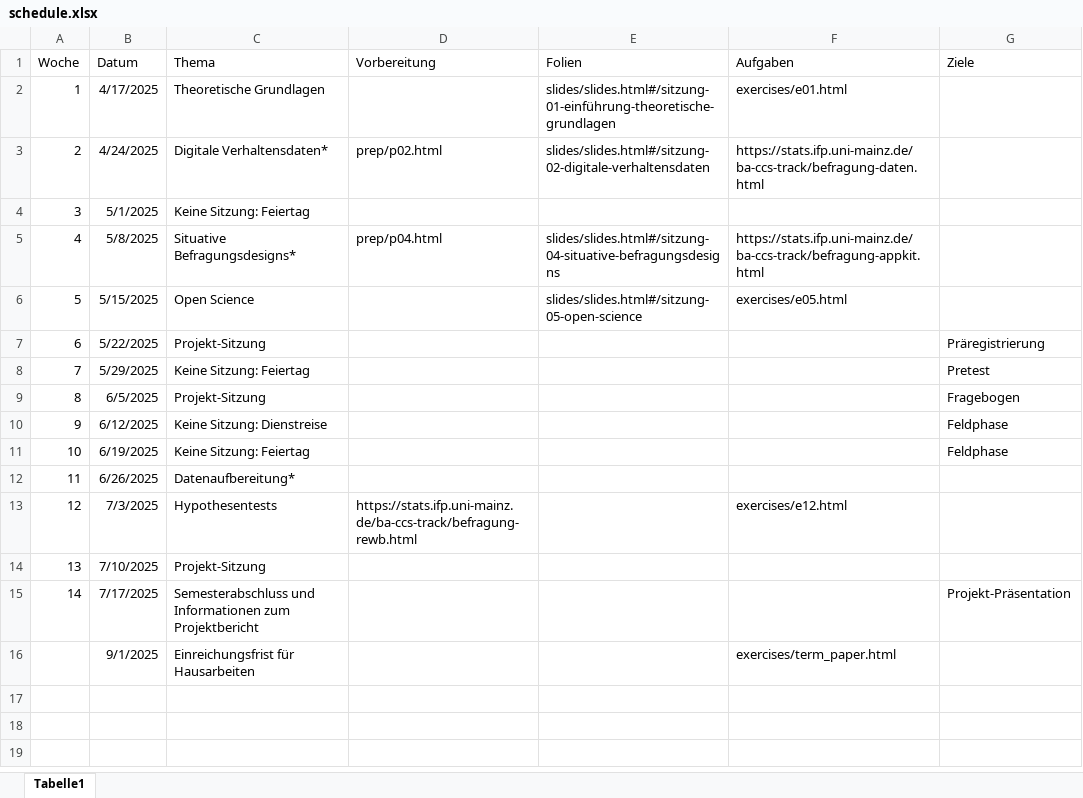
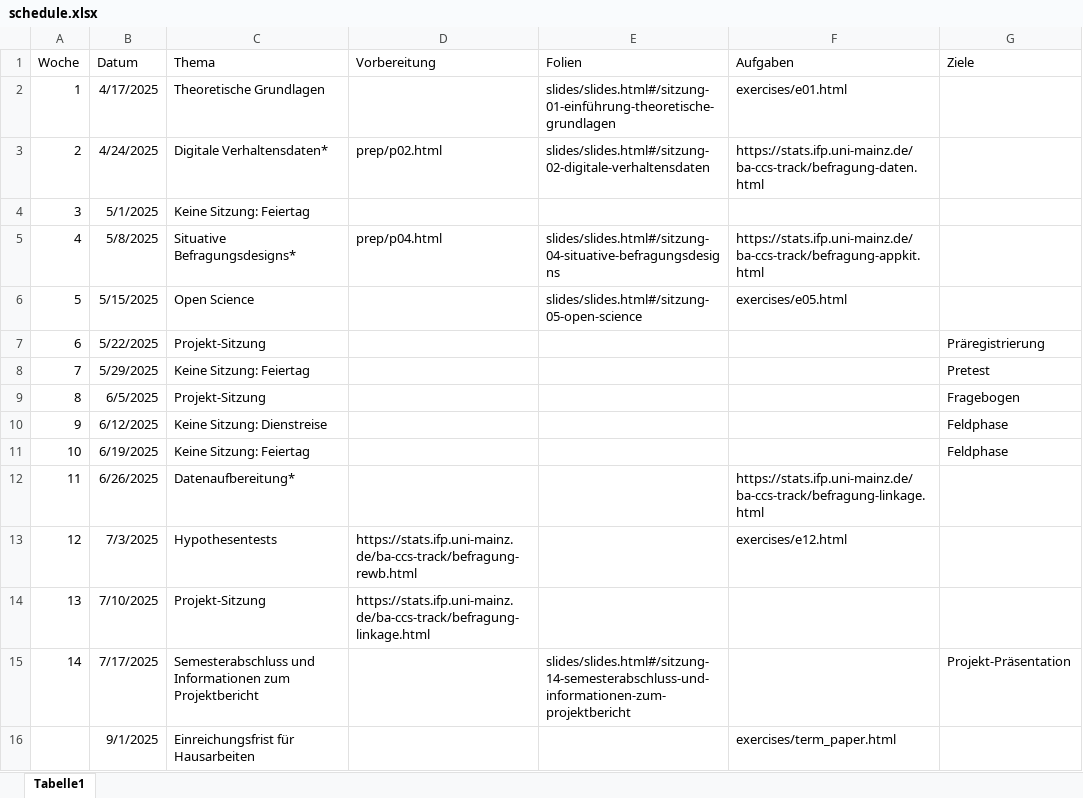
Before and after one commit to felixdidi/25-1-be, an Excel workbook: schedule.xlsx, sheet Tabelle1, drawn as a sheet; values as stored, in another font and other column widths than the file's, no borders; the diff names each change by its address in the sheet, - before the commit and + after, or states it on an @@ line.

Commit message:
add slides and links

```diff
--- a/schedule.xlsx (sheet Tabelle1)
+++ b/schedule.xlsx (sheet Tabelle1)
-F12 (Aufgaben): (empty)
+F12 (Aufgaben): https://stats.ifp.uni-mainz.de/ba-ccs-track/befragung-linkage.html
-D14 (Vorbereitung): (empty)
+D14 (Vorbereitung): https://stats.ifp.uni-mainz.de/ba-ccs-track/befragung-linkage.html
-E15 (Folien): (empty)
+E15 (Folien): slides/slides.html#/sitzung-14-semesterabschluss-und-informationen-zum-projektbericht
```
Also changed, not shown: 5 other files.
